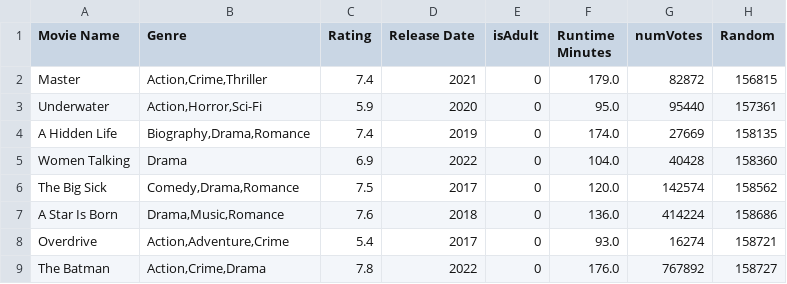
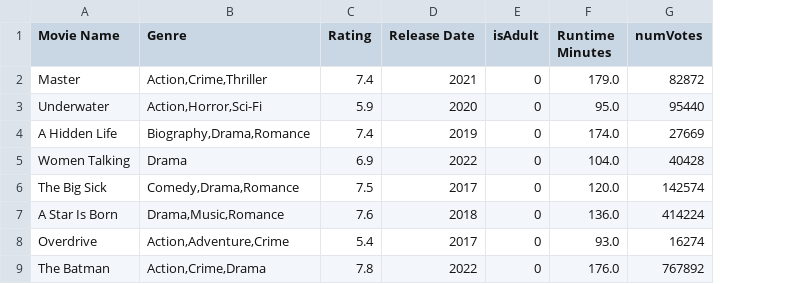
Before and after one commit to shreyashguptas/IMDb_movie_review_sentiment_analysis, a CSV file: 20_movies_datasets/IMDb_movies_df_10.csv, drawn as a sheet; only a part is shown; the diff names each change by its address in the sheet, - before the commit and + after, or states it on an @@ line.

```diff
--- a/20_movies_datasets/IMDb_movies_df_10.csv
+++ b/20_movies_datasets/IMDb_movies_df_10.csv
-column H (Random), rows 2-9: 156815 | 157361 | 158135 | 158360 | 158562 | 158686 | 158721 | 158727
```
Also changed, not shown: 20_movies_datasets/IMDb_movies_df_11.csv, 20_movies_datasets/IMDb_movies_df_12.csv, 20 other files.
